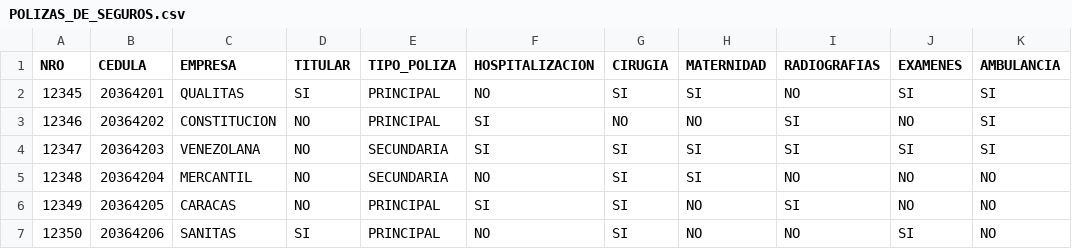
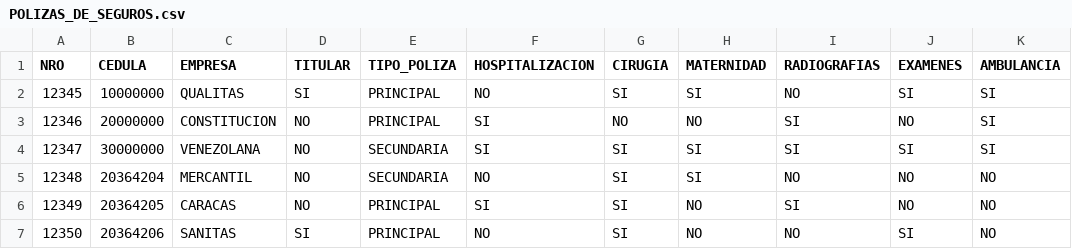
Before and after one commit to ernestod10/etlproyectoBI, a CSV file: POLIZAS_DE_SEGUROS.csv, drawn as a sheet; only a part is shown; the diff names each change by its address in the sheet, - before the commit and + after, or states it on an @@ line.

```diff
--- a/POLIZAS_DE_SEGUROS.csv
+++ b/POLIZAS_DE_SEGUROS.csv
-B2 (CEDULA): 20364201
+B2 (CEDULA): 10000000
-B3 (CEDULA): 20364202
+B3 (CEDULA): 20000000
-B4 (CEDULA): 20364203
+B4 (CEDULA): 30000000
```
Also changed, not shown: 3 other files.
